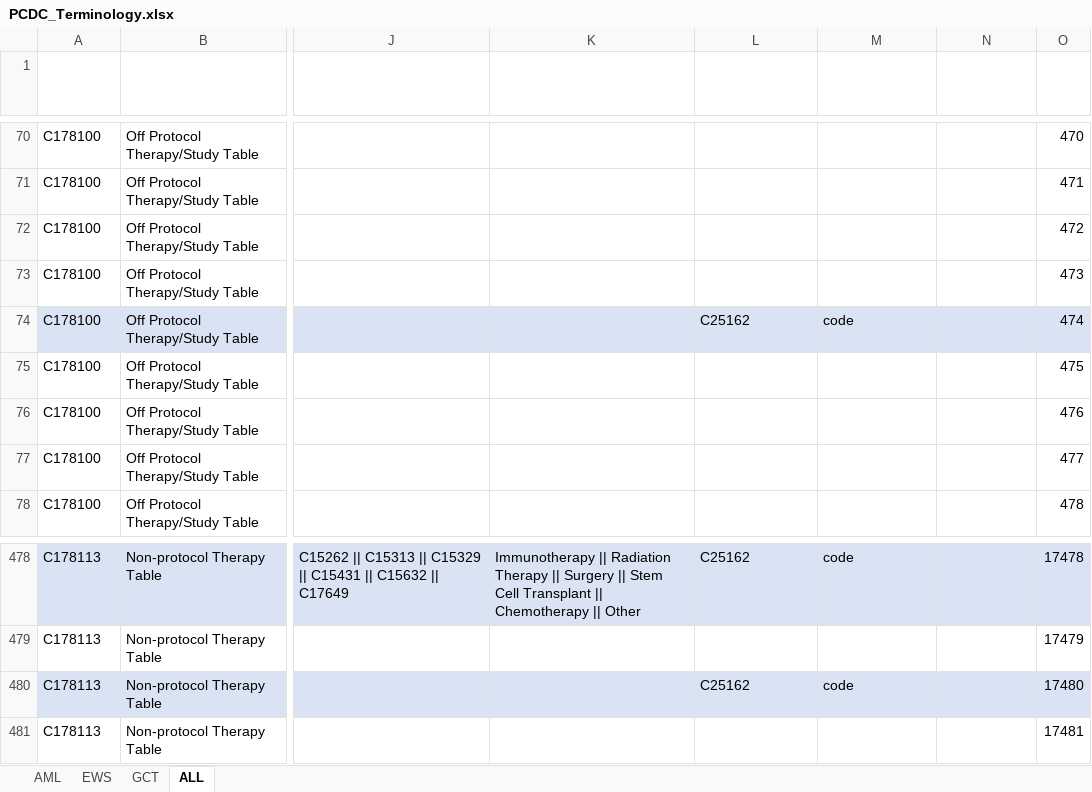
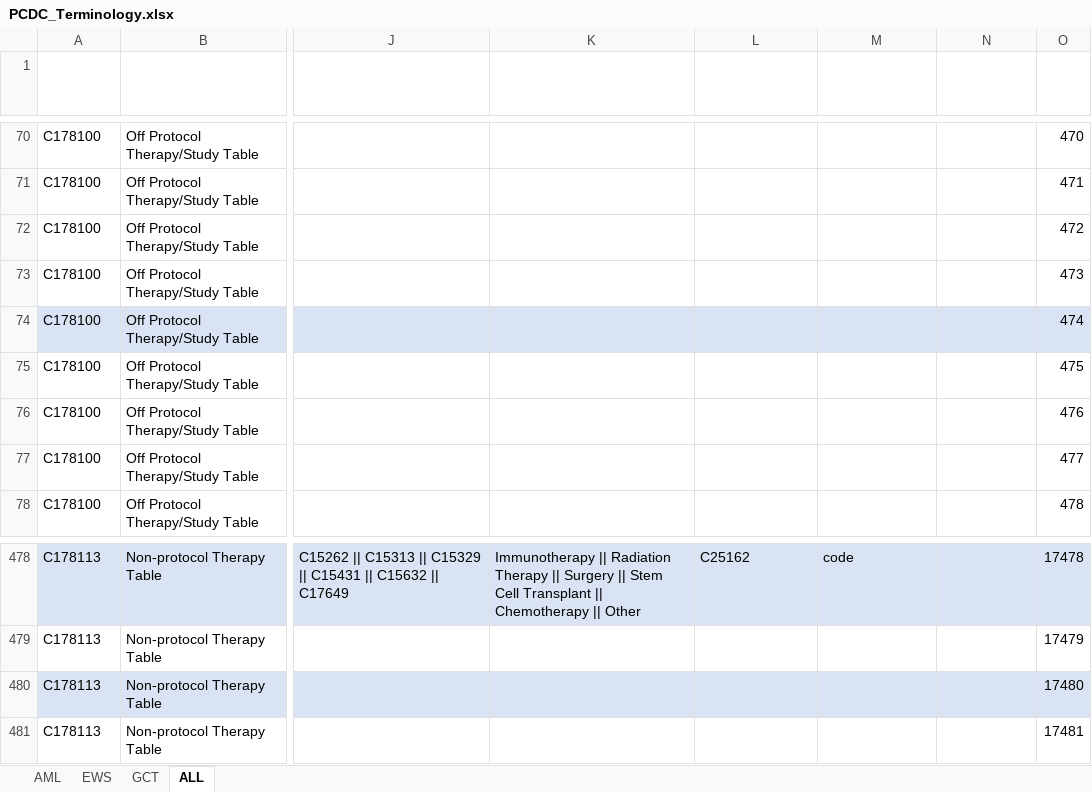
Before and after one commit to CBIIT/evs-sip-webportal, an Excel workbook: server/data_files/PCDC/PCDC_Terminology.xlsx, sheet ALL, drawn as a sheet; only a part is shown, gaps mark what is left out; values as stored, in another font and other column widths than the file's, no borders; the diff names each change by its address in the sheet, - before the commit and + after, or states it on an @@ line.

Commit message:
Update PCDC data model

```diff
--- a/server/data_files/PCDC/PCDC_Terminology.xlsx (sheet ALL)
+++ b/server/data_files/PCDC/PCDC_Terminology.xlsx (sheet ALL)
-L74: C25162
+L74: (empty)
-M74: code
+M74: (empty)
-L480: C25162
+L480: (empty)
-M480: code
+M480: (empty)
```
Also changed, not shown: 1 other file.
